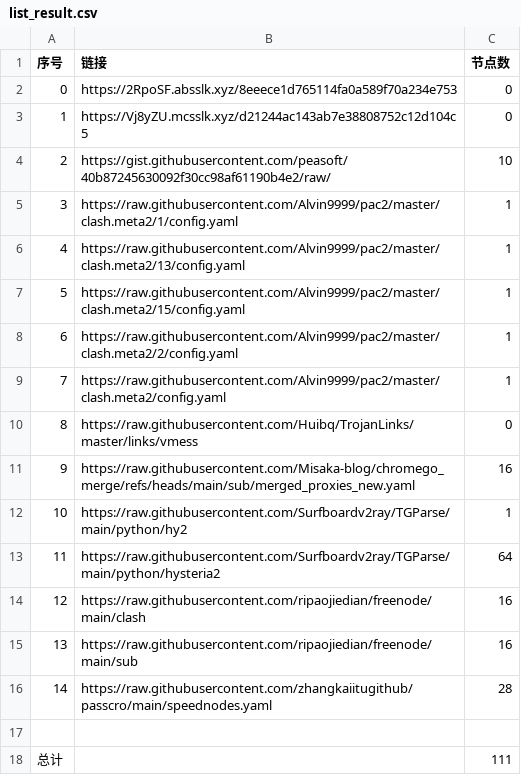
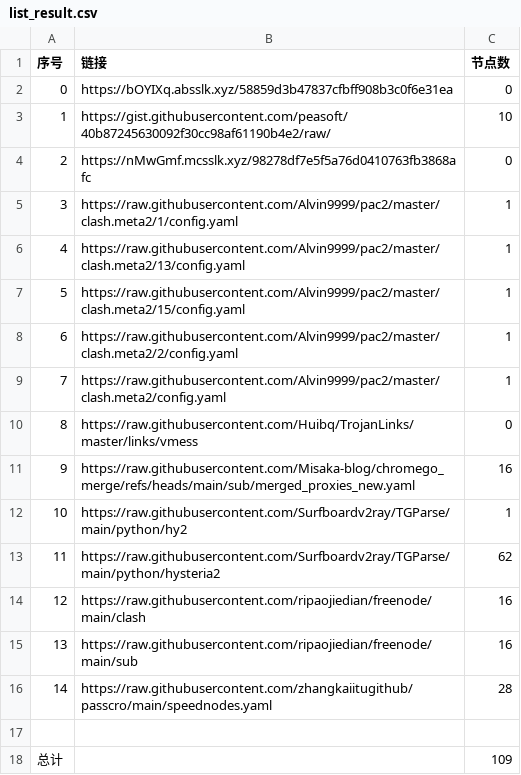
Before and after one commit to bobvane/AutoNode, a CSV file: list_result.csv, drawn as a sheet.

```diff
--- a/list_result.csv
+++ b/list_result.csv
@@ -1,5 +1,5 @@
 序号,链接,节点数
-0,https://2RpoSF.absslk.xyz/8eeece1d765114fa0a589f70a234e753,0
-1,https://Vj8yZU.mcsslk.xyz/d21244ac143ab7e38808752c12d104c5,0
-2,https://gist.githubusercontent.com/peasoft/40b87245630092f30cc98af61190b4e2/raw/,10
+0,https://bOYIXq.absslk.xyz/58859d3b47837cfbff908b3c0f6e31ea,0
+1,https://gist.githubusercontent.com/peasoft/40b87245630092f30cc98af61190b4e2/raw/,10
+2,https://nMwGmf.mcsslk.xyz/98278df7e5f5a76d0410763fb3868afc,0
 3,https://raw.githubusercontent.com/Alvin9999/pac2/master/clash.meta2/1/config.yaml,1
@@ -12,3 +12,3 @@
 10,https://raw.githubusercontent.com/Surfboardv2ray/TGParse/main/python/hy2,1
-11,https://raw.githubusercontent.com/Surfboardv2ray/TGParse/main/python/hysteria2,64
+11,https://raw.githubusercontent.com/Surfboardv2ray/TGParse/main/python/hysteria2,62
 12,https://raw.githubusercontent.com/ripaojiedian/freenode/main/clash,16
@@ -17,2 +17,2 @@
 
-总计,,111
+总计,,109
```
Also changed, not shown: 6 other files.
